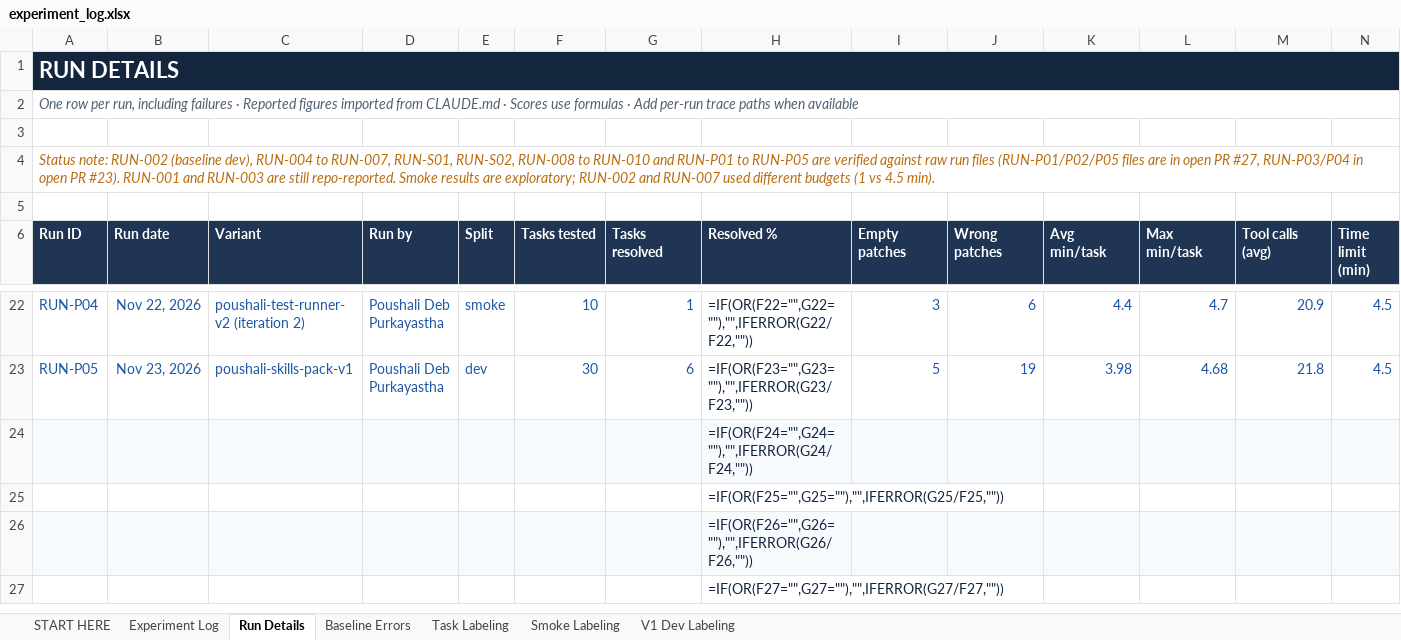
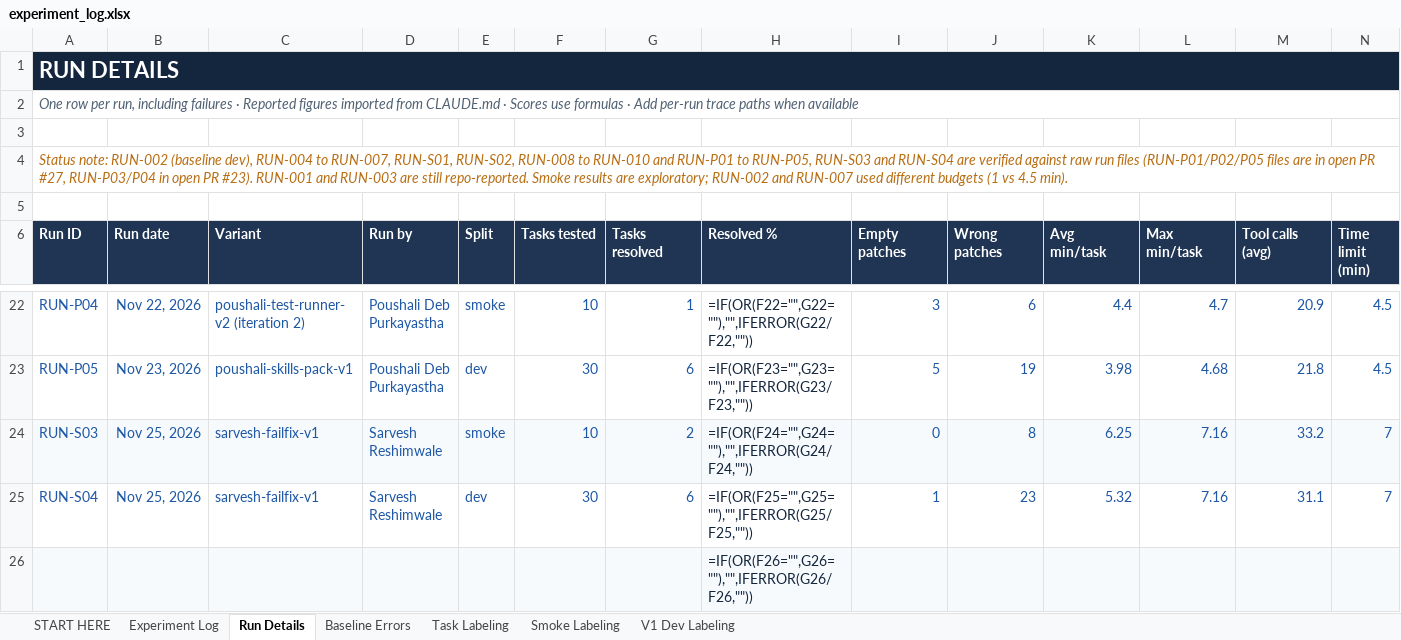
Before and after one commit to DipinJassal/data266-gemm4-group5-a, an Excel workbook: docs/experiment_log.xlsx, sheet Run Details, drawn as a sheet; only a part is shown, gaps mark what is left out; the shorter side is filled out with more unchanged rows; values as stored, in another font and other column widths than the file's, no borders; formulas without a stored value are shown as written; conditional formats not drawn; removed rows and columns are numbered as before the commit, all else as after; rows hold the shown columns only; the diff names each change by its address in the sheet, - before the commit and + after, or states it on an @@ line.

```diff
--- a/docs/experiment_log.xlsx (sheet Run Details)
+++ b/docs/experiment_log.xlsx (sheet Run Details)
-A4 (Run ID): …RUN-P01 to RUN-P05 are verified…
+A4 (Run ID): …RUN-P01 to RUN-P05, RUN-S03 and RUN-S04 are verified…
-row 24:  |  |  |  |  |  |  | =IF(OR(F24="",G24=""),"",IFERROR(G24/F24,""))
-row 25:  |  |  |  |  |  |  | =IF(OR(F25="",G25=""),"",IFERROR(G25/F25,""))
+row 24: RUN-S03 | Nov 25, 2026 | sarvesh-failfix-v1 | Sarvesh Reshimwale | smoke | 10 | 2 | =IF(OR(F24="",G24=""),"",IFERROR(G24/F24,"")) | 0 | 8 | 6.25 | 7.16 | 33.2 | 7
+row 25: RUN-S04 | Nov 25, 2026 | sarvesh-failfix-v1 | Sarvesh Reshimwale | dev | 30 | 6 | =IF(OR(F25="",G25=""),"",IFERROR(G25/F25,"")) | 1 | 23 | 5.32 | 7.16 | 31.1 | 7
```
Also changed, not shown: sheet Experiment Log, sheet START HERE, charts or pictures, 17 other files.
